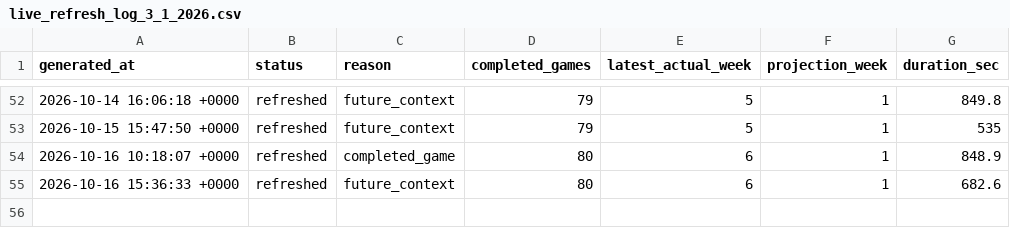
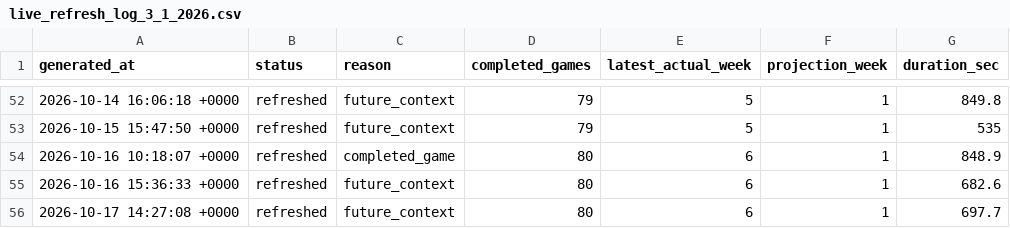
Before and after one commit to dpwrz/powers-newlon, a CSV file: output/live_refresh_log_3_1_2026.csv, drawn as a sheet; only a part is shown, gaps mark what is left out; the diff names each change by its address in the sheet, - before the commit and + after, or states it on an @@ line.

```diff
--- a/output/live_refresh_log_3_1_2026.csv
+++ b/output/live_refresh_log_3_1_2026.csv
+row 56: 2026-10-17 14:27:08 +0000 | refreshed | future_context | 80 | 6 | 1 | 697.7
```
Also changed, not shown: output/live_refresh_timing_3_1_2026.csv, output/pregame_projection_archive_2026.csv, 8 other files.
